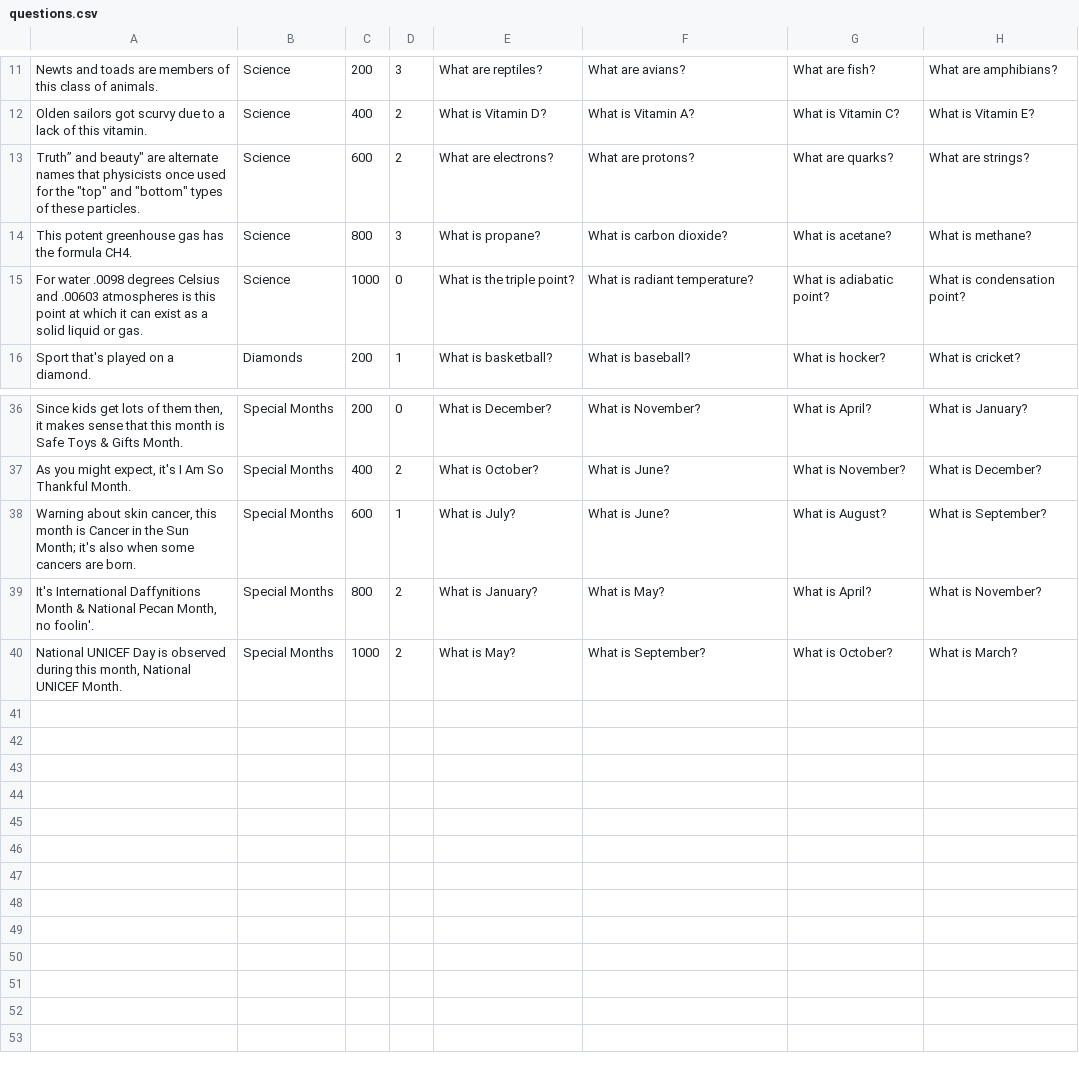
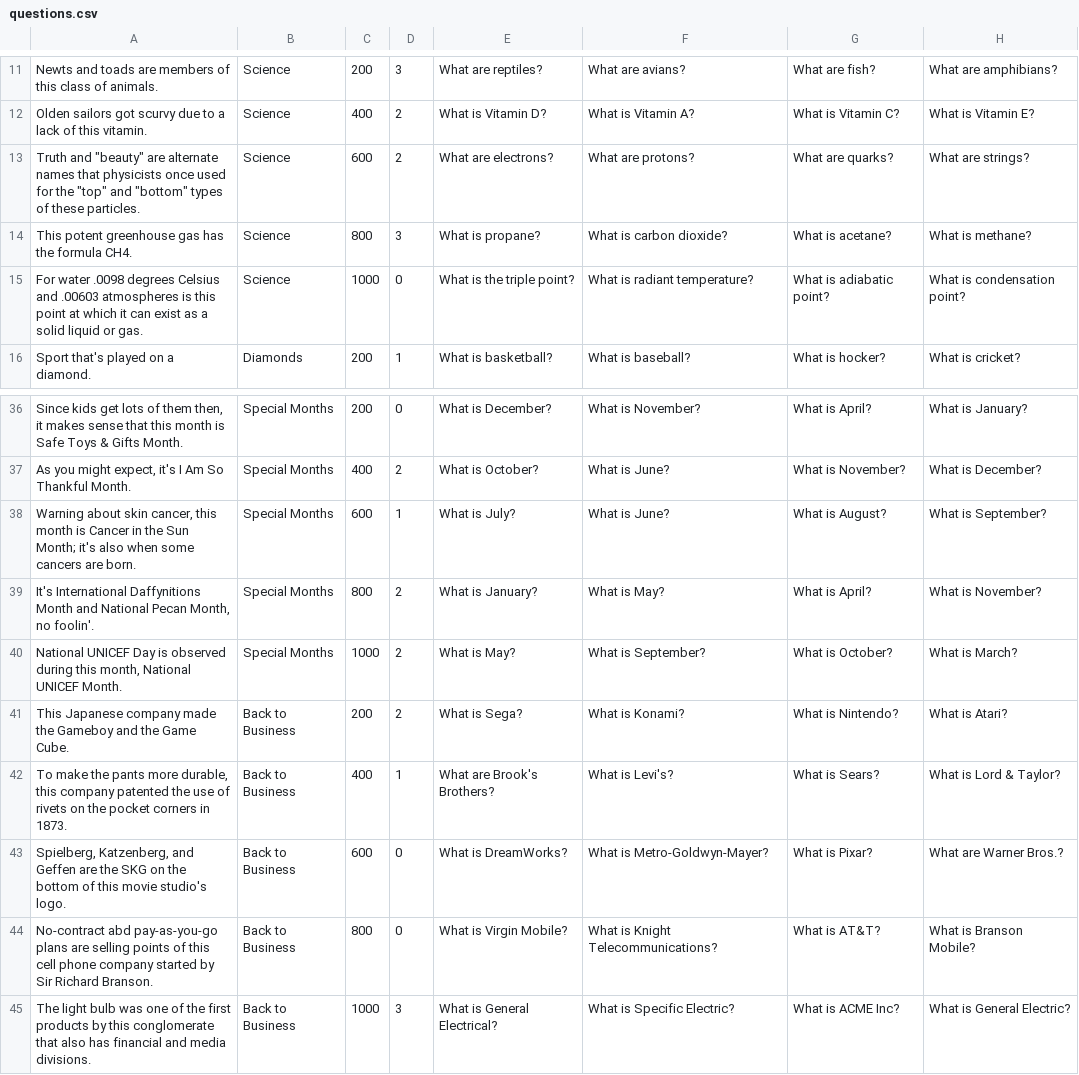
Before and after one commit to ayonbakshi/jeopardy, a CSV file: Jeopardy/src/data/questions.csv, drawn as a sheet; only a part is shown, gaps mark what is left out.

Commit message:
Added topic "Back to Business".

```diff
--- a/Jeopardy/src/data/questions.csv
+++ b/Jeopardy/src/data/questions.csv
@@ -12,3 +12,3 @@ Newts and toads are members of this class of animals.	Science	200	3	What are rep
 Olden sailors got scurvy due to a lack of this vitamin.	Science	400	2	What is Vitamin D?	What is Vitamin A?	What is Vitamin C?	What is Vitamin E?
-"Truth” and "beauty" are alternate names that physicists once used for the "top" and "bottom" types of these particles.	Science	600	2	What are electrons?	What are protons?	What are quarks?	What are strings?
+"Truth" and "beauty" are alternate names that physicists once used for the "top" and "bottom" types of these particles.	Science	600	2	What are electrons?	What are protons?	What are quarks?	What are strings?
 This potent greenhouse gas has the formula CH4.	Science	800	3	What is propane?	What is carbon dioxide?	What is acetane?	What is methane?
@@ -38,3 +38,8 @@ As you might expect, it's I Am So Thankful Month.	Special Months	400	2	What is O
 Warning about skin cancer, this month is Cancer in the Sun Month; it's also when some cancers are born.	Special Months	600	1	What is July?	What is June?	What is August?	What is September?
-It's International Daffynitions Month & National Pecan Month, no foolin'.	Special Months	800	2	What is January?	What is May?	What is April?	What is November?
+It's International Daffynitions Month and National Pecan Month, no foolin'.	Special Months	800	2	What is January?	What is May?	What is April?	What is November?
 National UNICEF Day is observed during this month, National UNICEF Month.	Special Months	1000	2	What is May?	What is September?	What is October?	What is March?
+This Japanese company made the Gameboy and the Game Cube.	Back to Business	200	2	What is Sega?	What is Konami?	What is Nintendo?	What is Atari?
+To make the pants more durable, this company patented the use of rivets on the pocket corners in 1873.	Back to Business	400	1	What are Brook's Brothers?	What is Levi's?	What is Sears?	What is Lord & Taylor?
+Spielberg, Katzenberg, and Geffen are the SKG on the bottom of this movie studio's logo.	Back to Business	600	0	What is DreamWorks?	What is Metro-Goldwyn-Mayer?	What is Pixar?	What are Warner Bros.?
+No-contract abd pay-as-you-go plans are selling points of this cell phone company started by Sir Richard Branson.	Back to Business	800	0	What is Virgin Mobile?	What is Knight Telecommunications?	What is AT&T?	What is Branson Mobile?
+The light bulb was one of the first products by this conglomerate that also has financial and media divisions.	Back to Business	1000	3	What is General Electrical?	What is Specific Electric?	What is ACME Inc?	What is General Electric?
```
